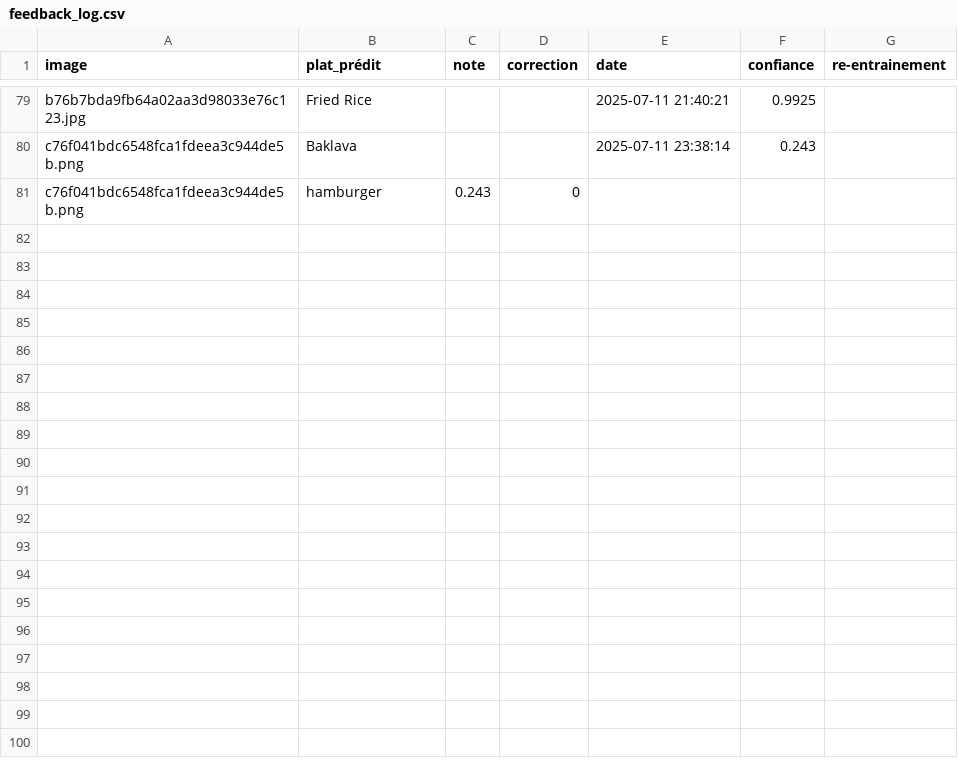
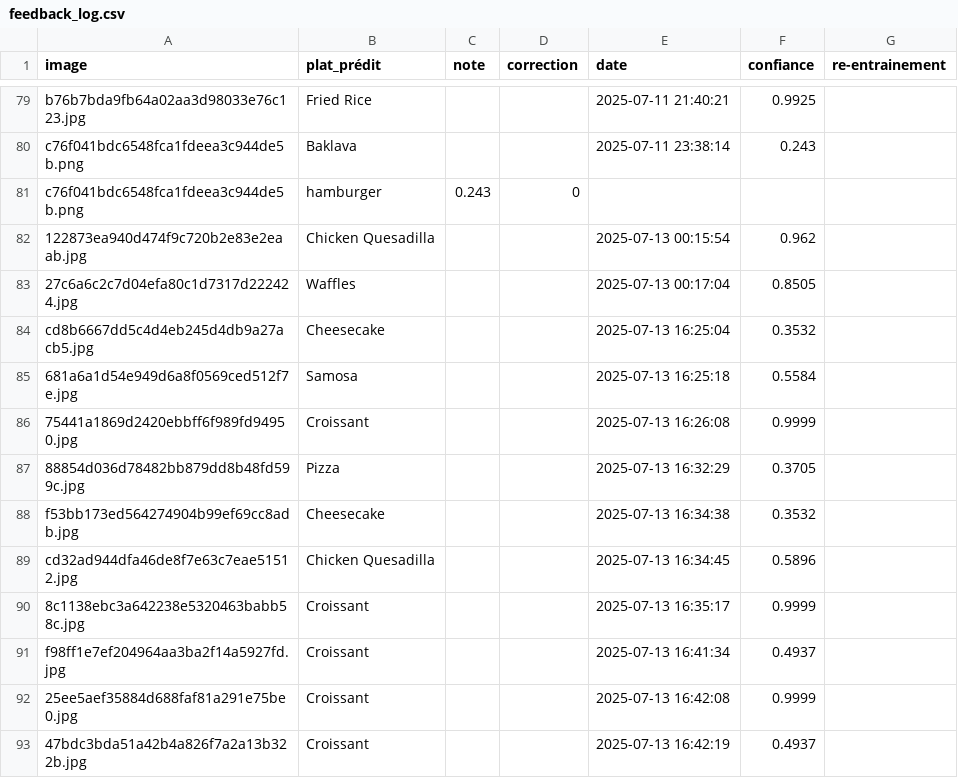
Before and after one commit to Omonstr0/HealthyAI, a CSV file: app/feedback_csv/feedback_log.csv, drawn as a sheet; only a part is shown, gaps mark what is left out.

```diff
--- a/app/feedback_csv/feedback_log.csv
+++ b/app/feedback_csv/feedback_log.csv
@@ -81 +81,13 @@ c76f041bdc6548fca1fdeea3c944de5b.png,Baklava,,,2025-07-11 23:38:14,0.243,
 c76f041bdc6548fca1fdeea3c944de5b.png,hamburger,0.243,0
+122873ea940d474f9c720b2e83e2eaab.jpg,Chicken Quesadilla,,,2025-07-13 00:15:54,0.962,
+27c6a6c2c7d04efa80c1d7317d222424.jpg,Waffles,,,2025-07-13 00:17:04,0.8505,
+cd8b6667dd5c4d4eb245d4db9a27acb5.jpg,Cheesecake,,,2025-07-13 16:25:04,0.3532,
+681a6a1d54e949d6a8f0569ced512f7e.jpg,Samosa,,,2025-07-13 16:25:18,0.5584,
+75441a1869d2420ebbff6f989fd94950.jpg,Croissant,,,2025-07-13 16:26:08,0.9999,
+88854d036d78482bb879dd8b48fd599c.jpg,Pizza,,,2025-07-13 16:32:29,0.3705,
+f53bb173ed564274904b99ef69cc8adb.jpg,Cheesecake,,,2025-07-13 16:34:38,0.3532,
+cd32ad944dfa46de8f7e63c7eae51512.jpg,Chicken Quesadilla,,,2025-07-13 16:34:45,0.5896,
+8c1138ebc3a642238e5320463babb58c.jpg,Croissant,,,2025-07-13 16:35:17,0.9999,
+f98ff1e7ef204964aa3ba2f14a5927fd.jpg,Croissant,,,2025-07-13 16:41:34,0.4937,
+25ee5aef35884d688faf81a291e75be0.jpg,Croissant,,,2025-07-13 16:42:08,0.9999,
+47bdc3bda51a42b4a826f7a2a13b322b.jpg,Croissant,,,2025-07-13 16:42:19,0.4937,
```
Also changed, not shown: 23 other files.
